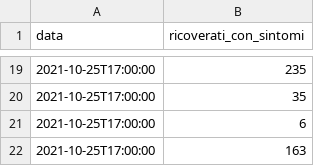
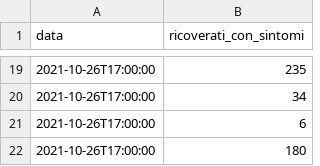
Before and after one commit to aborruso/flat_data_bash_example, a CSV file: dpc-covid19-ita-regioni-latest.csv, drawn as a sheet; only a part is shown, gaps mark what is left out; the diff covers the shown part only.

Commit message:
Flat: latest data (2021-10-26T15:52:29.346Z) {   "date": "2021-10-26T15:52:29.346Z",   "files": [     {       "name": "dpc-covid19-ita-regioni-latest.csv",       "deltaBytes": 0,       "source": "https://raw.githubusercontent.com/pcm-dpc/COVID-19/master/dati-regioni/dpc-covid19-ita-regioni-latest.csv"     }   ] }

```diff
--- a/dpc-covid19-ita-regioni-latest.csv
+++ b/dpc-covid19-ita-regioni-latest.csv
@@ -19,4 +19,4 @@ data,ricoverati_con_sintomi
-2021-10-25T17:00:00,235
-2021-10-25T17:00:00,35
-2021-10-25T17:00:00,6
-2021-10-25T17:00:00,163
+2021-10-26T17:00:00,235
+2021-10-26T17:00:00,34
+2021-10-26T17:00:00,6
+2021-10-26T17:00:00,180
```
Also changed, not shown: 16 added rows, 16 removed rows and 1 edited cell elsewhere in this file.
